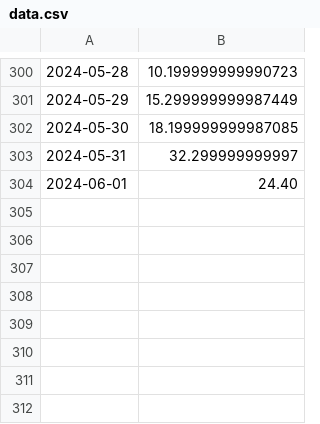
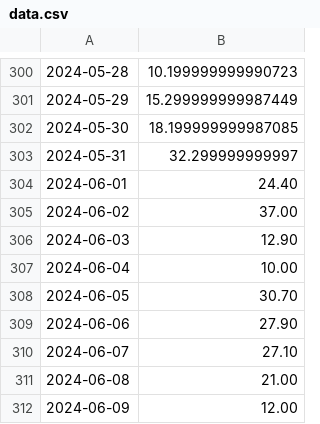
Before and after one commit to domgoodwin/go-automation, a CSV file: data.csv, drawn as a sheet; only a part is shown, gaps mark what is left out.

Commit message:
Export daily data

```diff
--- a/data.csv
+++ b/data.csv
@@ -304 +304,9 @@
 2024-06-01,24.40
+2024-06-02,37.00
+2024-06-03,12.90
+2024-06-04,10.00
+2024-06-05,30.70
+2024-06-06,27.90
+2024-06-07,27.10
+2024-06-08,21.00
+2024-06-09,12.00
```
Also changed, not shown: 1 other file.
